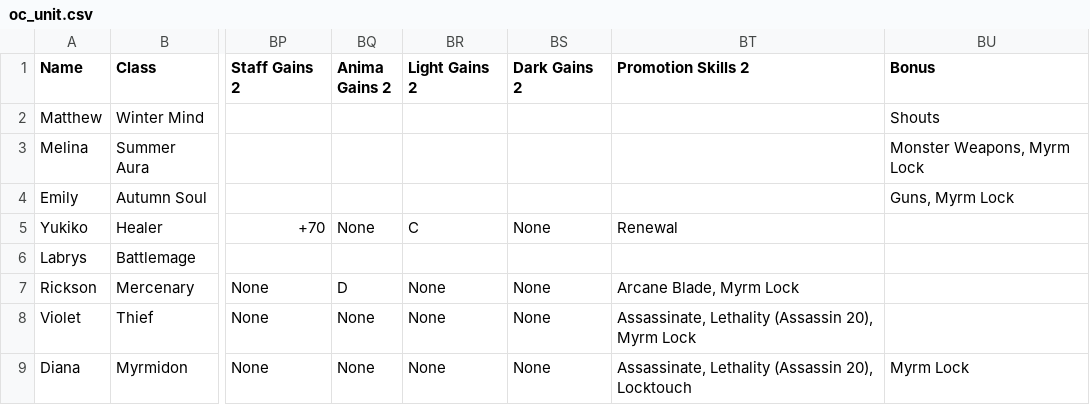
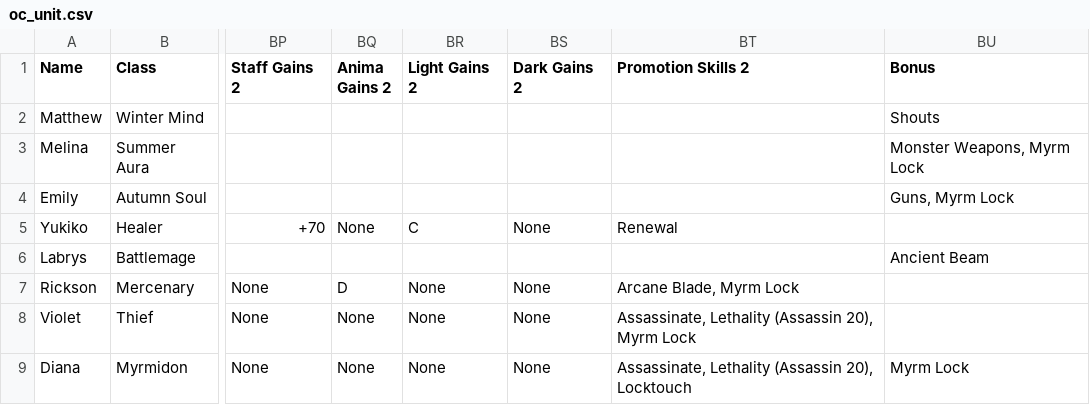
Before and after one commit to knabepicer/CromarBot, a CSV file: oc/oc_unit.csv, drawn as a sheet; only a part is shown, gaps mark what is left out; the diff names each change by its address in the sheet, - before the commit and + after, or states it on an @@ line.

Commit message:
Labrys hotfix
Labrys hotfix May 21

```diff
--- a/oc/oc_unit.csv
+++ b/oc/oc_unit.csv
-BU6 (Bonus): (empty)
+BU6 (Bonus): Ancient Beam
```
